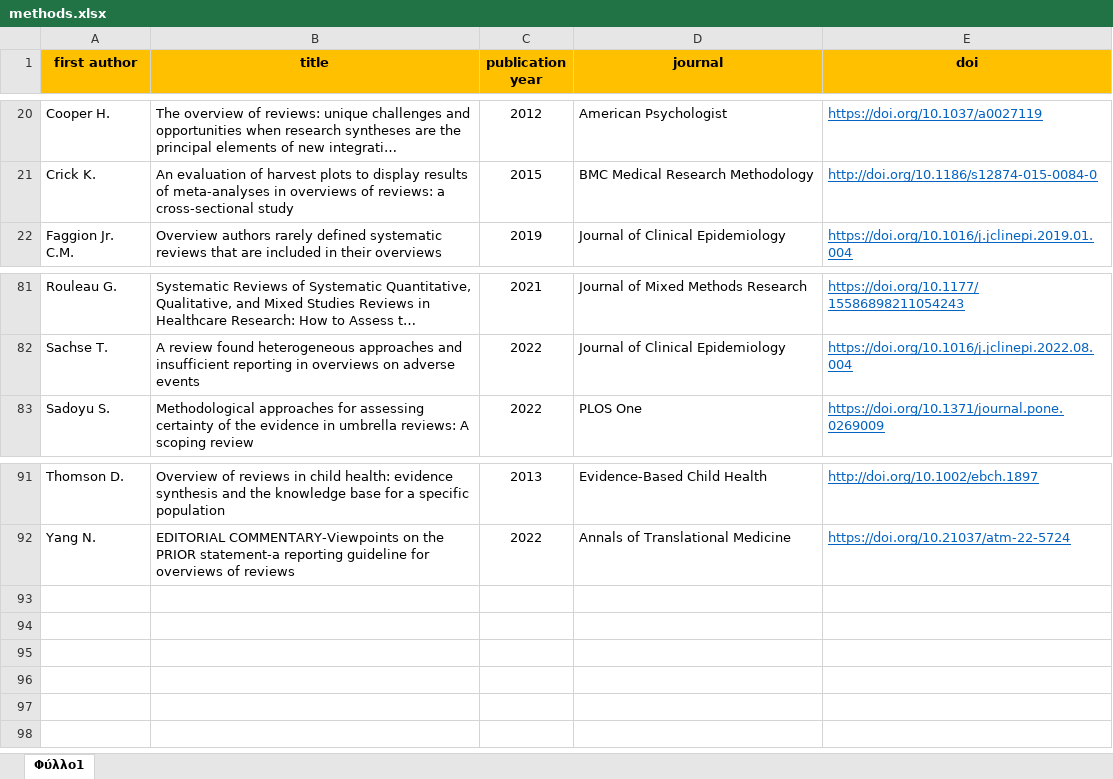
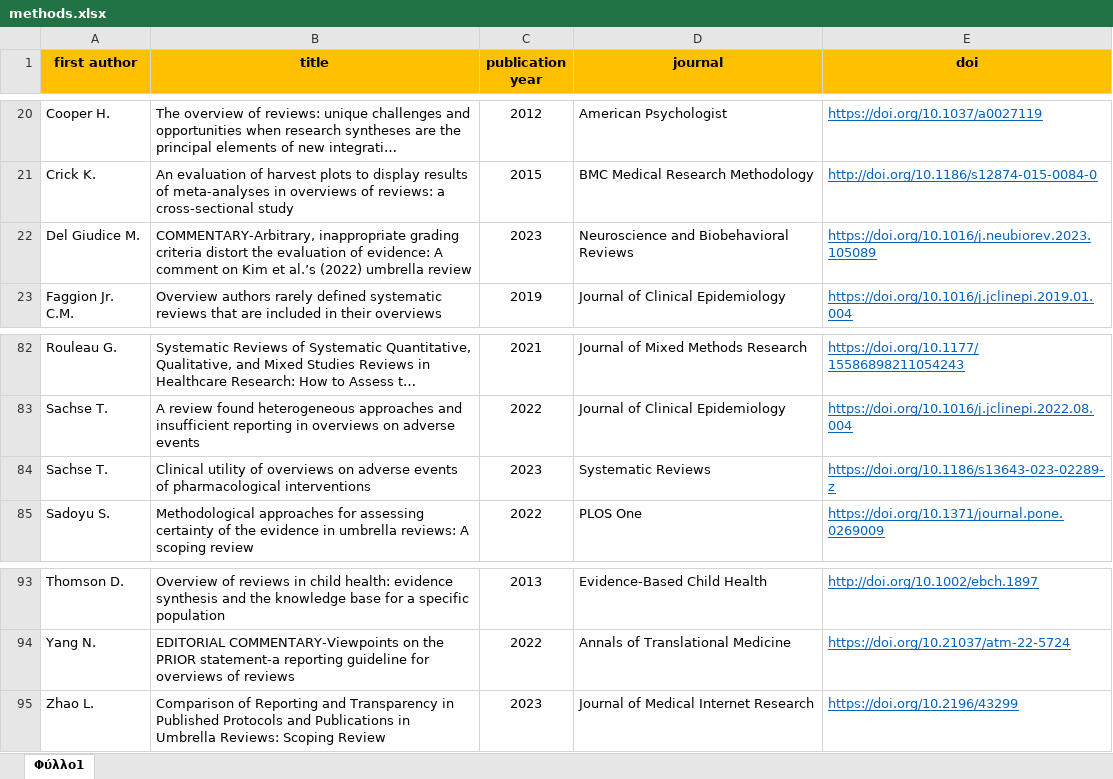
Before and after one commit to bougioukas/overview_megadatabase, an Excel workbook: _site/data/methods.xlsx, sheet Φύλλο1, drawn as a sheet; only a part is shown, gaps mark what is left out; long unchanged cells end in …; values as stored, in another font and other column widths than the file's, no borders; the diff names each change by its address in the sheet, - before the commit and + after, or states it on an @@ line.

```diff
--- a/_site/data/methods.xlsx (sheet Φύλλο1)
+++ b/_site/data/methods.xlsx (sheet Φύλλο1)
+row 22: Del Giudice M. | COMMENTARY-Arbitrary, inappropriate grading criteria distort the evaluation of evidence: A comment on Kim et al.’s (2022) umbrella review | 2023 | Neuroscience and Biobehavioral Reviews | https://doi.org/10.1016/j.neubiorev.2023.105089
+row 84: Sachse T. | Clinical utility of overviews on adverse events of pharmacological interventions | 2023 | Systematic Reviews | https://doi.org/10.1186/s13643-023-02289-z
+row 95: Zhao L. | Comparison of Reporting and Transparency in Published Protocols and Publications in Umbrella Reviews: Scoping Review | 2023 | Journal of Medical Internet Research | https://doi.org/10.2196/43299
```
Also changed, not shown: _site/data/all_overviews-current_1.0.xlsx, _site/data/old_versions_backup/all_overviews-current_1.0.xlsx, 11 other files.
